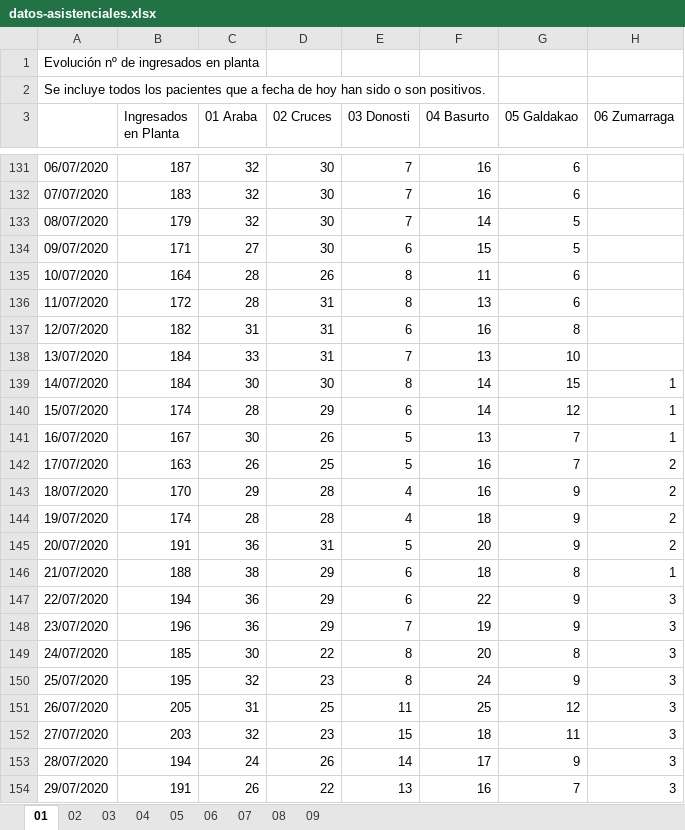
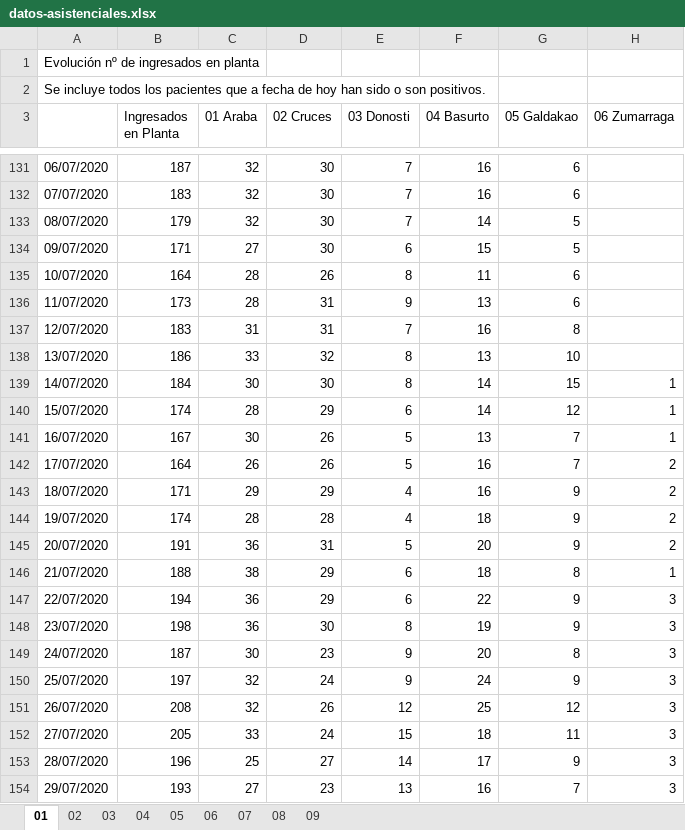
Before and after one commit to numeroteca/covid19, an Excel workbook: data/original/spain/euskadi/datos-asistenciales.xlsx, sheet 01, drawn as a sheet; only a part is shown, gaps mark what is left out; values as stored, in another font and other column widths than the file's, no borders; the diff covers the shown part only; the diff names each change by its address in the sheet, - before the commit and + after, or states it on an @@ line.

```diff
--- a/data/original/spain/euskadi/datos-asistenciales.xlsx (sheet 01)
+++ b/data/original/spain/euskadi/datos-asistenciales.xlsx (sheet 01)
-B136 (Ingresados en Planta): 172
+B136 (Ingresados en Planta): 173
-E136 (03 Donosti): 8
+E136 (03 Donosti): 9
-B137 (Ingresados en Planta): 182
+B137 (Ingresados en Planta): 183
-E137 (03 Donosti): 6
+E137 (03 Donosti): 7
-B138 (Ingresados en Planta): 184
+B138 (Ingresados en Planta): 186
-D138 (02 Cruces): 31
+D138 (02 Cruces): 32
-E138 (03 Donosti): 7
+E138 (03 Donosti): 8
-B142 (Ingresados en Planta): 163
+B142 (Ingresados en Planta): 164
-D142 (02 Cruces): 25
+D142 (02 Cruces): 26
-B143 (Ingresados en Planta): 170
+B143 (Ingresados en Planta): 171
-D143 (02 Cruces): 28
+D143 (02 Cruces): 29
-B148 (Ingresados en Planta): 196
+B148 (Ingresados en Planta): 198
-D148 (02 Cruces): 29
+D148 (02 Cruces): 30
-E148 (03 Donosti): 7
+E148 (03 Donosti): 8
-B149 (Ingresados en Planta): 185
+B149 (Ingresados en Planta): 187
-D149 (02 Cruces): 22
+D149 (02 Cruces): 23
-E149:E150 (03 Donosti): 8
+E149:E150 (03 Donosti): 9
-B150 (Ingresados en Planta): 195
+B150 (Ingresados en Planta): 197
-D150 (02 Cruces): 23
+D150 (02 Cruces): 24
-B151 (Ingresados en Planta): 205
+B151 (Ingresados en Planta): 208
-C151 (01 Araba): 31
+C151 (01 Araba): 32
-D151 (02 Cruces): 25
+D151 (02 Cruces): 26
-E151 (03 Donosti): 11
+E151 (03 Donosti): 12
-B152 (Ingresados en Planta): 203
+B152 (Ingresados en Planta): 205
-C152 (01 Araba): 32
+C152 (01 Araba): 33
-D152 (02 Cruces): 23
+D152 (02 Cruces): 24
-B153 (Ingresados en Planta): 194
+B153 (Ingresados en Planta): 196
-C153 (01 Araba): 24
+C153 (01 Araba): 25
-D153 (02 Cruces): 26
+D153 (02 Cruces): 27
-B154 (Ingresados en Planta): 191
+B154 (Ingresados en Planta): 193
-C154 (01 Araba): 26
+C154 (01 Araba): 27
-D154 (02 Cruces): 22
+D154 (02 Cruces): 23
```
Also changed, not shown: 1 added row and 232 edited cells elsewhere in this sheet, sheet 02, sheet 03, sheet 07, sheet 08, sheet 04, sheet 06, 2 more sheets, data/original/spain/euskadi/situacion-epidemiologica.xlsx, 30 other files.
